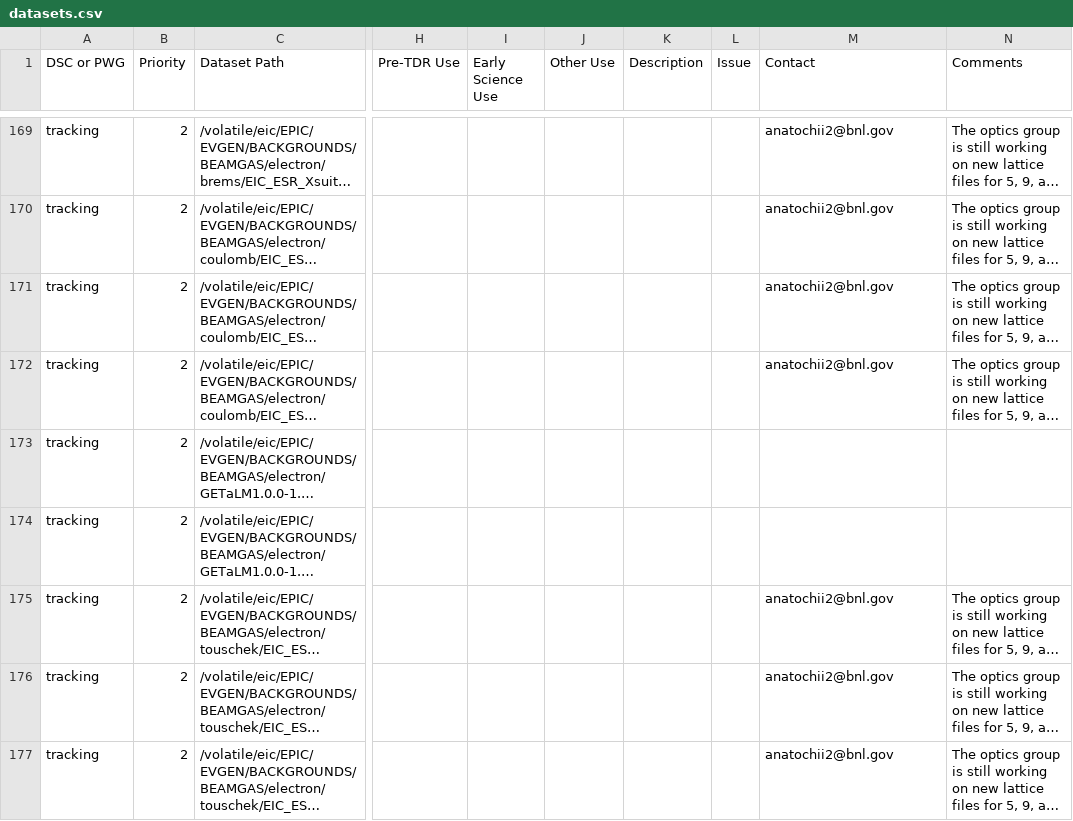
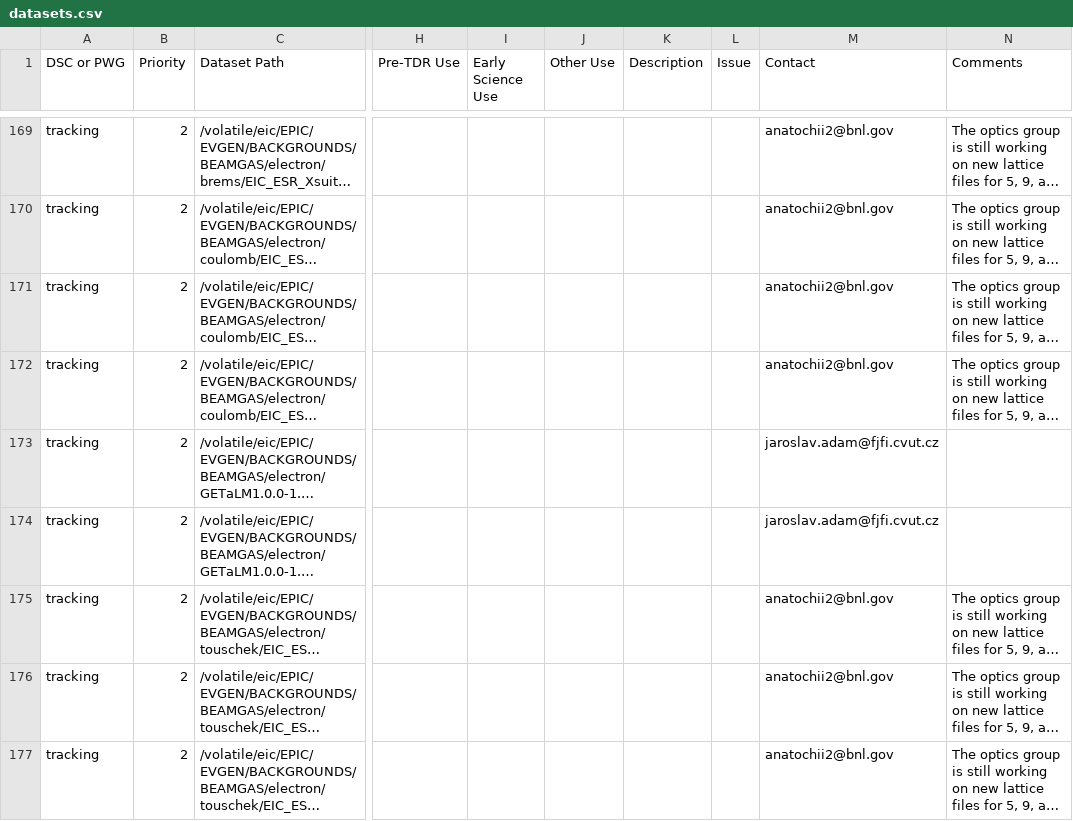
Before and after one commit to eic/epic-prod, a CSV file: docs/_data/datasets.csv, drawn as a sheet; only a part is shown, gaps mark what is left out; long unchanged cells end in …; the diff names each change by its address in the sheet, - before the commit and + after, or states it on an @@ line.

Commit message:
Add Adam as contact for electron GETaLM rows
Rows 172-173 (GETaLM1.0.0 BEAMGAS electron at 10 GeV and 18 GeV).

```diff
--- a/docs/_data/datasets.csv
+++ b/docs/_data/datasets.csv
-M173:M174 (Contact): (empty)
+M173:M174 (Contact): jaroslav.adam@fjfi.cvut.cz
```
